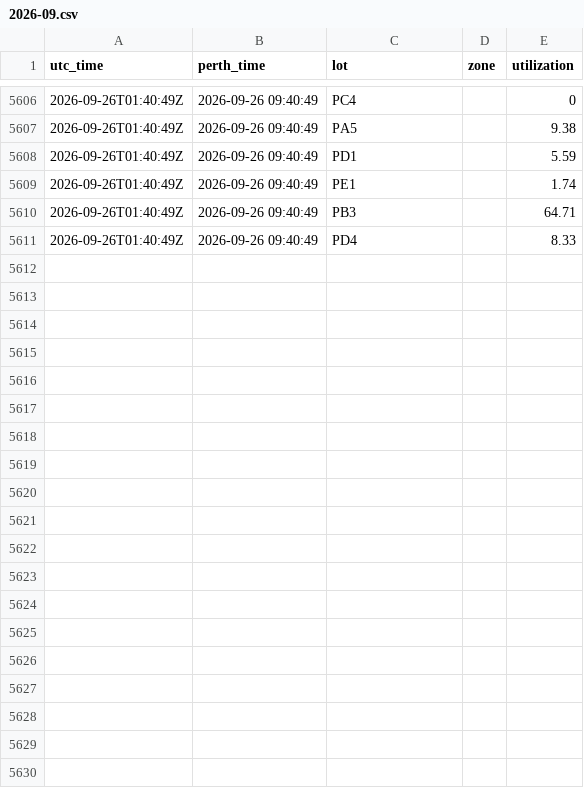
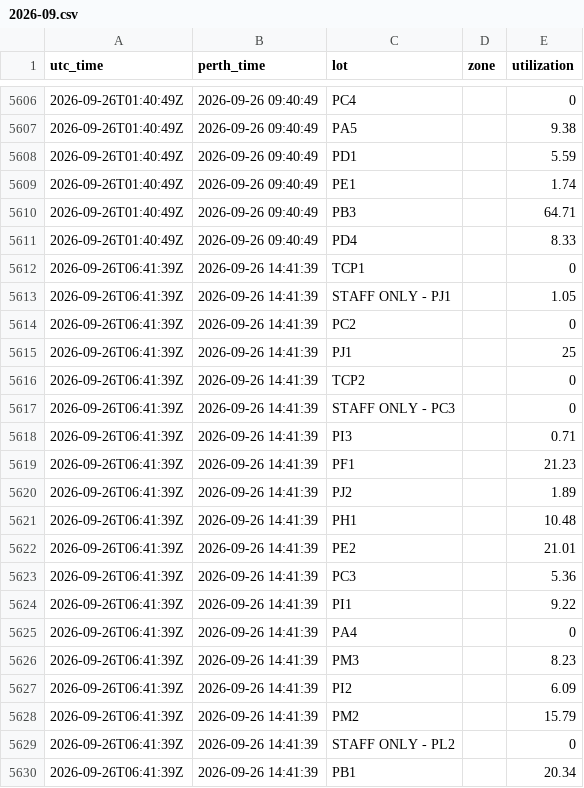
Before and after one commit to MichaelOvens/curtin-parking-data, a CSV file: data/2026-09.csv, drawn as a sheet; only a part is shown, gaps mark what is left out; the diff covers the shown part only.

```diff
--- a/data/2026-09.csv
+++ b/data/2026-09.csv
@@ -5611 +5611,20 @@ utc_time,perth_time,lot,zone,utilization
 2026-09-26T01:40:49Z,2026-09-26 09:40:49,PD4,,8.33
+2026-09-26T06:41:39Z,2026-09-26 14:41:39,TCP1,,0
+2026-09-26T06:41:39Z,2026-09-26 14:41:39,STAFF ONLY - PJ1,,1.05
+2026-09-26T06:41:39Z,2026-09-26 14:41:39,PC2,,0
+2026-09-26T06:41:39Z,2026-09-26 14:41:39,PJ1,,25
+2026-09-26T06:41:39Z,2026-09-26 14:41:39,TCP2,,0
+2026-09-26T06:41:39Z,2026-09-26 14:41:39,STAFF ONLY - PC3,,0
+2026-09-26T06:41:39Z,2026-09-26 14:41:39,PI3,,0.71
+2026-09-26T06:41:39Z,2026-09-26 14:41:39,PF1,,21.23
+2026-09-26T06:41:39Z,2026-09-26 14:41:39,PJ2,,1.89
+2026-09-26T06:41:39Z,2026-09-26 14:41:39,PH1,,10.48
+2026-09-26T06:41:39Z,2026-09-26 14:41:39,PE2,,21.01
+2026-09-26T06:41:39Z,2026-09-26 14:41:39,PC3,,5.36
+2026-09-26T06:41:39Z,2026-09-26 14:41:39,PI1,,9.22
+2026-09-26T06:41:39Z,2026-09-26 14:41:39,PA4,,0
+2026-09-26T06:41:39Z,2026-09-26 14:41:39,PM3,,8.23
+2026-09-26T06:41:39Z,2026-09-26 14:41:39,PI2,,6.09
+2026-09-26T06:41:39Z,2026-09-26 14:41:39,PM2,,15.79
+2026-09-26T06:41:39Z,2026-09-26 14:41:39,STAFF ONLY - PL2,,0
+2026-09-26T06:41:39Z,2026-09-26 14:41:39,PB1,,20.34
```
Also changed, not shown: 14 added rows elsewhere in this file.
